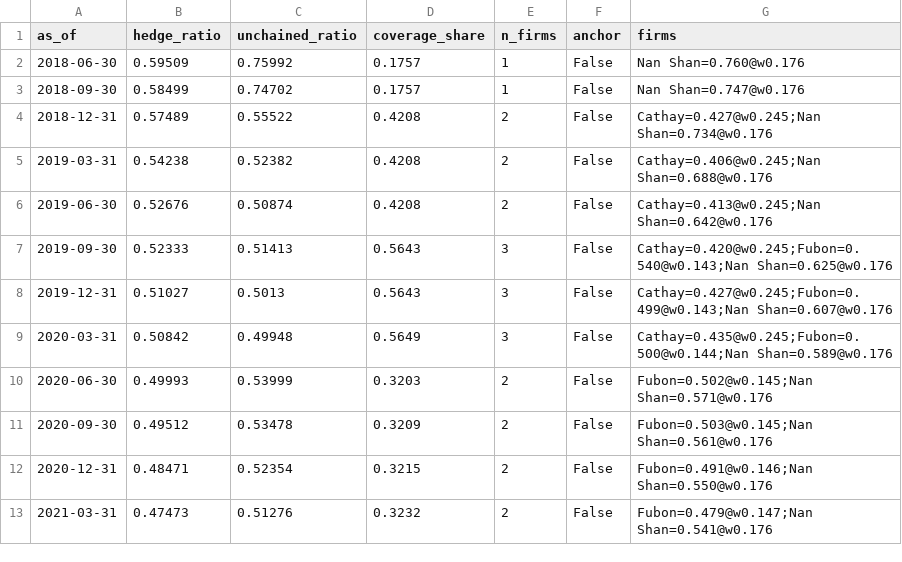
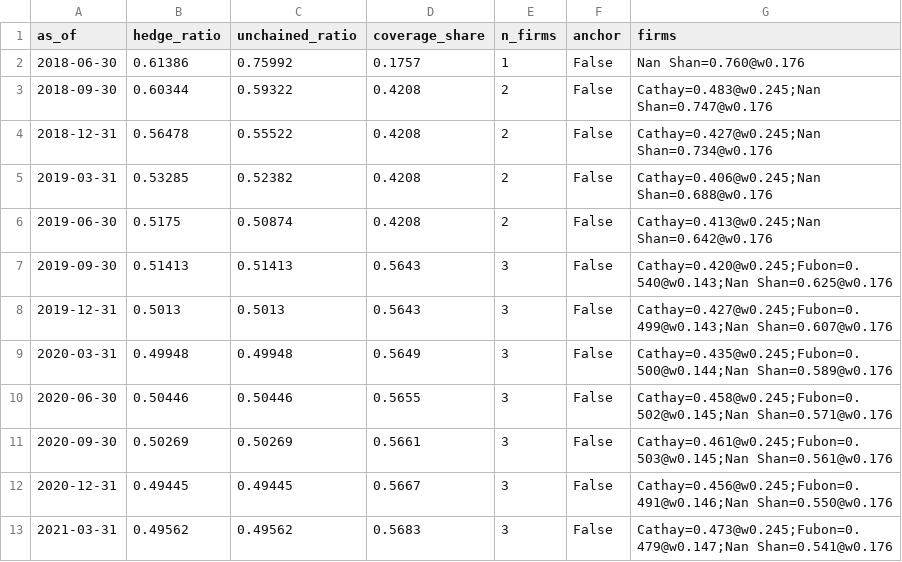
Before and after one commit to WillBtK/Taiwan-Lifers, a CSV file: data/aggregate_hedge_ratio.csv, drawn as a sheet; only a part is shown; the diff covers the shown part only.

```diff
--- a/data/aggregate_hedge_ratio.csv
+++ b/data/aggregate_hedge_ratio.csv
@@ -1,13 +1,13 @@
 as_of,hedge_ratio,unchained_ratio,coverage_share,n_firms,anchor,firms
-2018-06-30,0.59509,0.75992,0.1757,1,False,Nan Shan=0.760@w0.176
-2018-09-30,0.58499,0.74702,0.1757,1,False,Nan Shan=0.747@w0.176
-2018-12-31,0.57489,0.55522,0.4208,2,False,Cathay=0.427@w0.245;Nan Shan=0.734@w0.176
-2019-03-31,0.54238,0.52382,0.4208,2,False,Cathay=0.406@w0.245;Nan Shan=0.688@w0.176
-2019-06-30,0.52676,0.50874,0.4208,2,False,Cathay=0.413@w0.245;Nan Shan=0.642@w0.176
-2019-09-30,0.52333,0.51413,0.5643,3,False,Cathay=0.420@w0.245;Fubon=0.540@w0.143;Nan Shan=0.625@w0.176
-2019-12-31,0.51027,0.5013,0.5643,3,False,Cathay=0.427@w0.245;Fubon=0.499@w0.143;Nan Shan=0.607@w0.176
-2020-03-31,0.50842,0.49948,0.5649,3,False,Cathay=0.435@w0.245;Fubon=0.500@w0.144;Nan Shan=0.589@w0.176
-2020-06-30,0.49993,0.53999,0.3203,2,False,Fubon=0.502@w0.145;Nan Shan=0.571@w0.176
-2020-09-30,0.49512,0.53478,0.3209,2,False,Fubon=0.503@w0.145;Nan Shan=0.561@w0.176
-2020-12-31,0.48471,0.52354,0.3215,2,False,Fubon=0.491@w0.146;Nan Shan=0.550@w0.176
-2021-03-31,0.47473,0.51276,0.3232,2,False,Fubon=0.479@w0.147;Nan Shan=0.541@w0.176
+2018-06-30,0.61386,0.75992,0.1757,1,False,Nan Shan=0.760@w0.176
+2018-09-30,0.60344,0.59322,0.4208,2,False,Cathay=0.483@w0.245;Nan Shan=0.747@w0.176
+2018-12-31,0.56478,0.55522,0.4208,2,False,Cathay=0.427@w0.245;Nan Shan=0.734@w0.176
+2019-03-31,0.53285,0.52382,0.4208,2,False,Cathay=0.406@w0.245;Nan Shan=0.688@w0.176
+2019-06-30,0.5175,0.50874,0.4208,2,False,Cathay=0.413@w0.245;Nan Shan=0.642@w0.176
+2019-09-30,0.51413,0.51413,0.5643,3,False,Cathay=0.420@w0.245;Fubon=0.540@w0.143;Nan Shan=0.625@w0.176
+2019-12-31,0.5013,0.5013,0.5643,3,False,Cathay=0.427@w0.245;Fubon=0.499@w0.143;Nan Shan=0.607@w0.176
+2020-03-31,0.49948,0.49948,0.5649,3,False,Cathay=0.435@w0.245;Fubon=0.500@w0.144;Nan Shan=0.589@w0.176
+2020-06-30,0.50446,0.50446,0.5655,3,False,Cathay=0.458@w0.245;Fubon=0.502@w0.145;Nan Shan=0.571@w0.176
+2020-09-30,0.50269,0.50269,0.5661,3,False,Cathay=0.461@w0.245;Fubon=0.503@w0.145;Nan Shan=0.561@w0.176
+2020-12-31,0.49445,0.49445,0.5667,3,False,Cathay=0.456@w0.245;Fubon=0.491@w0.146;Nan Shan=0.550@w0.176
+2021-03-31,0.49562,0.49562,0.5683,3,False,Cathay=0.473@w0.245;Fubon=0.479@w0.147;Nan Shan=0.541@w0.176
```
Also changed, not shown: 2 added rows and 30 edited cells elsewhere in this file, 3 other files.
